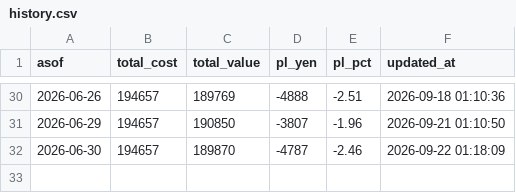
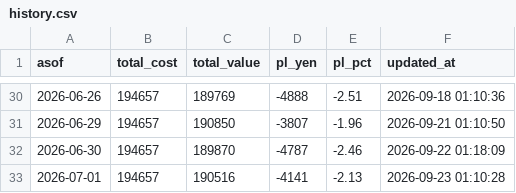
Before and after one commit to rce13/ws-claude-setup, a CSV file: scripts/jp-stock/portfolio/history.csv, drawn as a sheet; only a part is shown, gaps mark what is left out; the diff names each change by its address in the sheet, - before the commit and + after, or states it on an @@ line.

```diff
--- a/scripts/jp-stock/portfolio/history.csv
+++ b/scripts/jp-stock/portfolio/history.csv
+row 33: 2026-07-01 | 194657 | 190516 | -4141 | -2.13 | 2026-09-23 01:10:28
```
Also changed, not shown: 1 other file.
